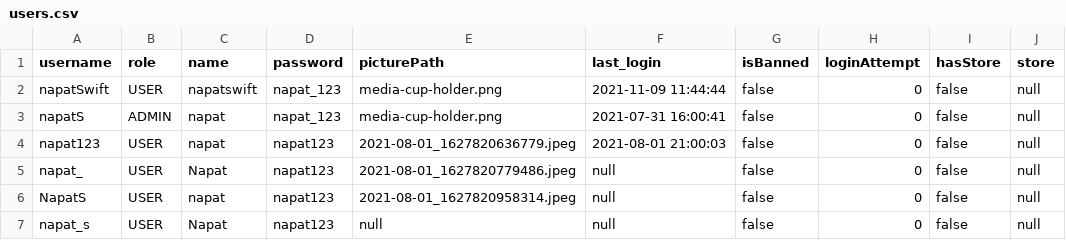
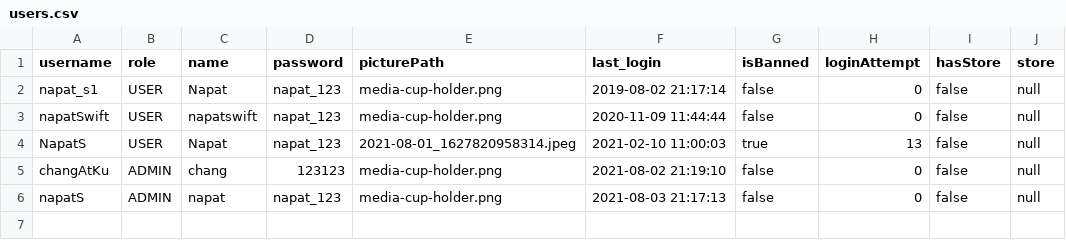
Before and after one commit to napatswift/project-641-mercury, a CSV file: data/users.csv, drawn as a sheet.

```diff
--- a/data/users.csv
+++ b/data/users.csv
@@ -1,7 +1,6 @@
 username,role,name,password,picturePath,last_login,isBanned,loginAttempt,hasStore,store
-napatSwift,USER,napatswift,napat_123,media-cup-holder.png,2021-11-09 11:44:44,false,0,false,null
-napatS,ADMIN,napat,napat_123,media-cup-holder.png,2021-07-31 16:00:41,false,0,false,null
-napat123,USER,napat,napat123,2021-08-01_1627820636779.jpeg,2021-08-01 21:00:03,false,0,false,null
-napat_,USER,Napat,napat123,2021-08-01_1627820779486.jpeg,null,false,0,false,null
-NapatS,USER,napat,napat123,2021-08-01_1627820958314.jpeg,null,false,0,false,null
-napat_s,USER,Napat,napat123,null,null,false,0,false,null
+napat_s1,USER,Napat,napat_123,media-cup-holder.png,2019-08-02 21:17:14,false,0,false,null
+napatSwift,USER,napatswift,napat_123,media-cup-holder.png,2020-11-09 11:44:44,false,0,false,null
+NapatS,USER,Napat,napat_123,2021-08-01_1627820958314.jpeg,2021-02-10 11:00:03,true,13,false,null
+changAtKu,ADMIN,chang,123123,media-cup-holder.png,2021-08-02 21:19:10,false,0,false,null
+napatS,ADMIN,napat,napat_123,media-cup-holder.png,2021-08-03 21:17:13,false,0,false,null
```
Also changed, not shown: 20 other files.
